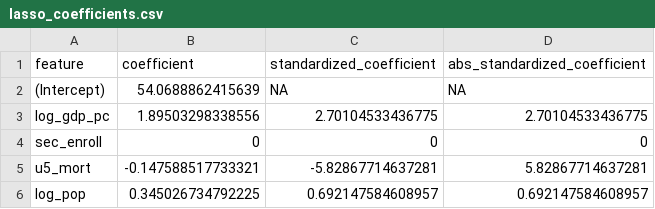
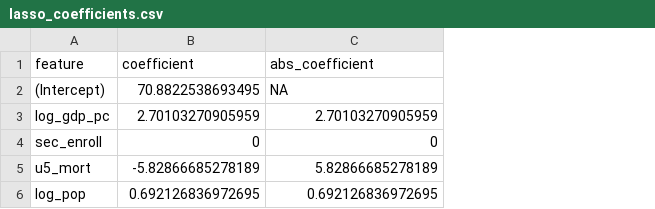
Before and after one commit to yohannsharma/long-live, a CSV file: output/tables/lasso_coefficients.csv, drawn as a sheet; the diff names each change by its address in the sheet, - before the commit and + after, or states it on an @@ line.

Commit message:
Changed regularized regression models to use standardized datasets (#16)

```diff
--- a/output/tables/lasso_coefficients.csv
+++ b/output/tables/lasso_coefficients.csv
-column D (abs_standardized_coefficient), rows 2-6: NA | 2.70104533436775 | 0 | 5.82867714637281 | 0.692147584608957
-C1: standardized_coefficient
+C1: abs_coefficient
-B2 (coefficient): 54.0688862415639
+B2 (coefficient): 70.8822538693495
-B3 (coefficient): 1.89503298338556
+B3 (coefficient): 2.70103270905959
-C3 (abs_coefficient): 2.70104533436775
+C3 (abs_coefficient): 2.70103270905959
-B5 (coefficient): -0.147588517733321
+B5 (coefficient): -5.82866685278189
-C5 (abs_coefficient): -5.82867714637281
+C5 (abs_coefficient): 5.82866685278189
-B6 (coefficient): 0.345026734792225
+B6 (coefficient): 0.692126836972695
-C6 (abs_coefficient): 0.692147584608957
+C6 (abs_coefficient): 0.692126836972695
```
Also changed, not shown: output/tables/model_results.csv, output/tables/regularized_cv_summary.csv, 1 other file.
